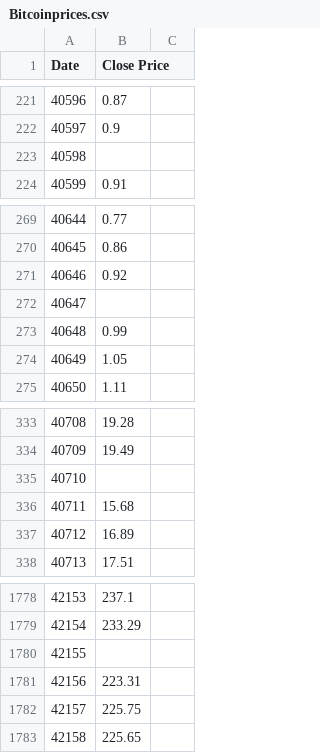
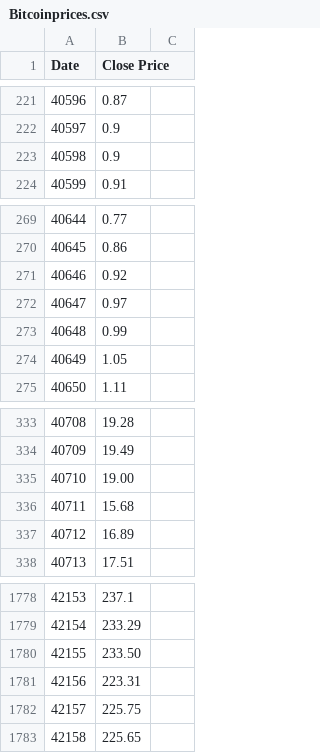
Before and after one commit to sfkool/EconCyberSec, a CSV file: Bitcoinprices.csv, drawn as a sheet; only a part is shown, gaps mark what is left out; the diff names each change by its address in the sheet, - before the commit and + after, or states it on an @@ line.

```diff
--- a/Bitcoinprices.csv
+++ b/Bitcoinprices.csv
-B223 (Close Price): (empty)
+B223 (Close Price): 0.9
-B272 (Close Price): (empty)
+B272 (Close Price): 0.97
-B335 (Close Price): (empty)
+B335 (Close Price): 19.00
-B1780 (Close Price): (empty)
+B1780 (Close Price): 233.50
```
Also changed, not shown: 11 other files.
